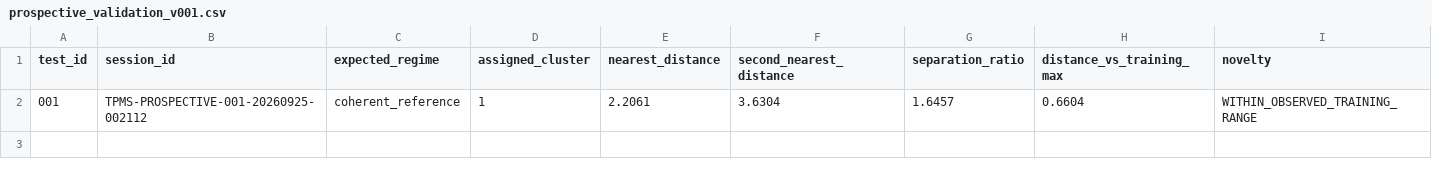
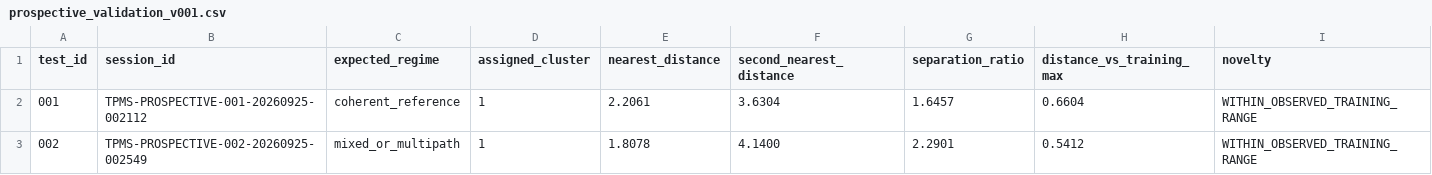
Before and after one commit to hardsignal/hardsignal-kraken-sentinel, a CSV file: results/ml/prospective_validation_v001.csv, drawn as a sheet.

Commit message:
Record inconclusive Sentinel ML prospective test 002

```diff
--- a/results/ml/prospective_validation_v001.csv
+++ b/results/ml/prospective_validation_v001.csv
@@ -2 +2,2 @@ test_id,session_id,expected_regime,assigned_cluster,nearest_distance,second_near
 001,TPMS-PROSPECTIVE-001-20260925-002112,coherent_reference,1,2.2061,3.6304,1.6457,0.6604,WITHIN_OBSERVED_TRAINING_RANGE
+002,TPMS-PROSPECTIVE-002-20260925-002549,mixed_or_multipath,1,1.8078,4.1400,2.2901,0.5412,WITHIN_OBSERVED_TRAINING_RANGE
```
Also changed, not shown: 2 other files.
